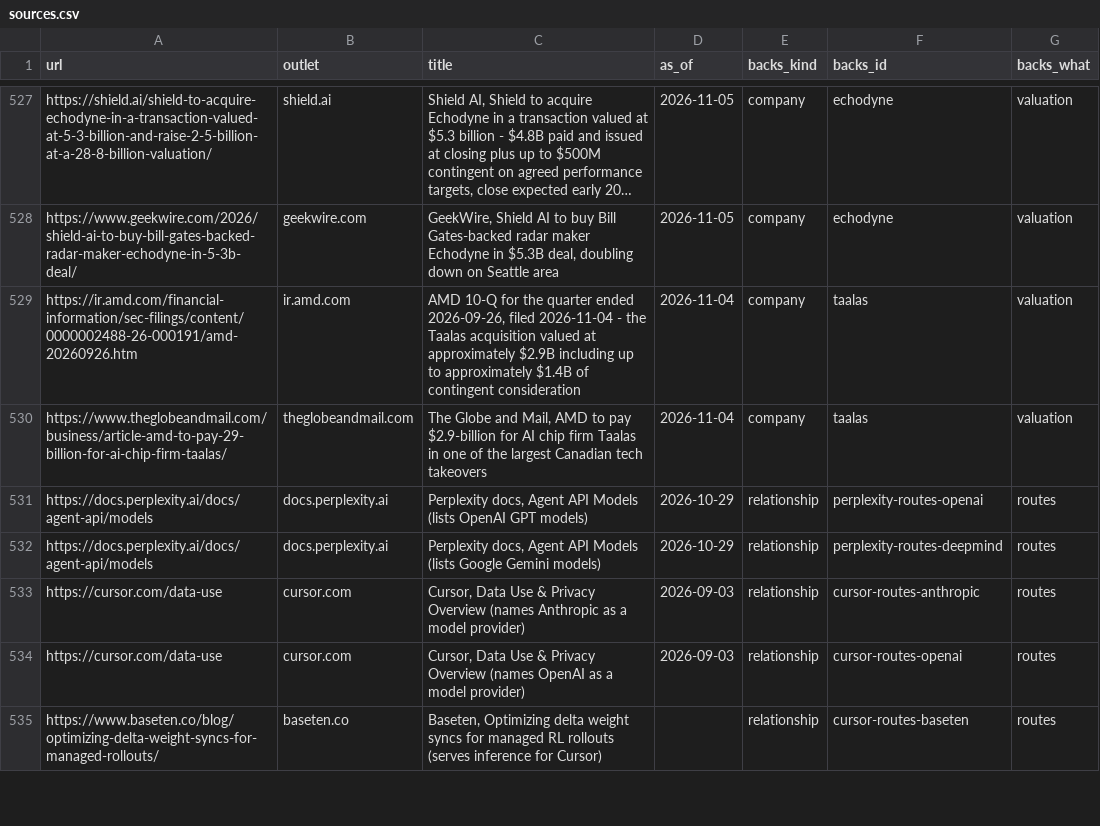
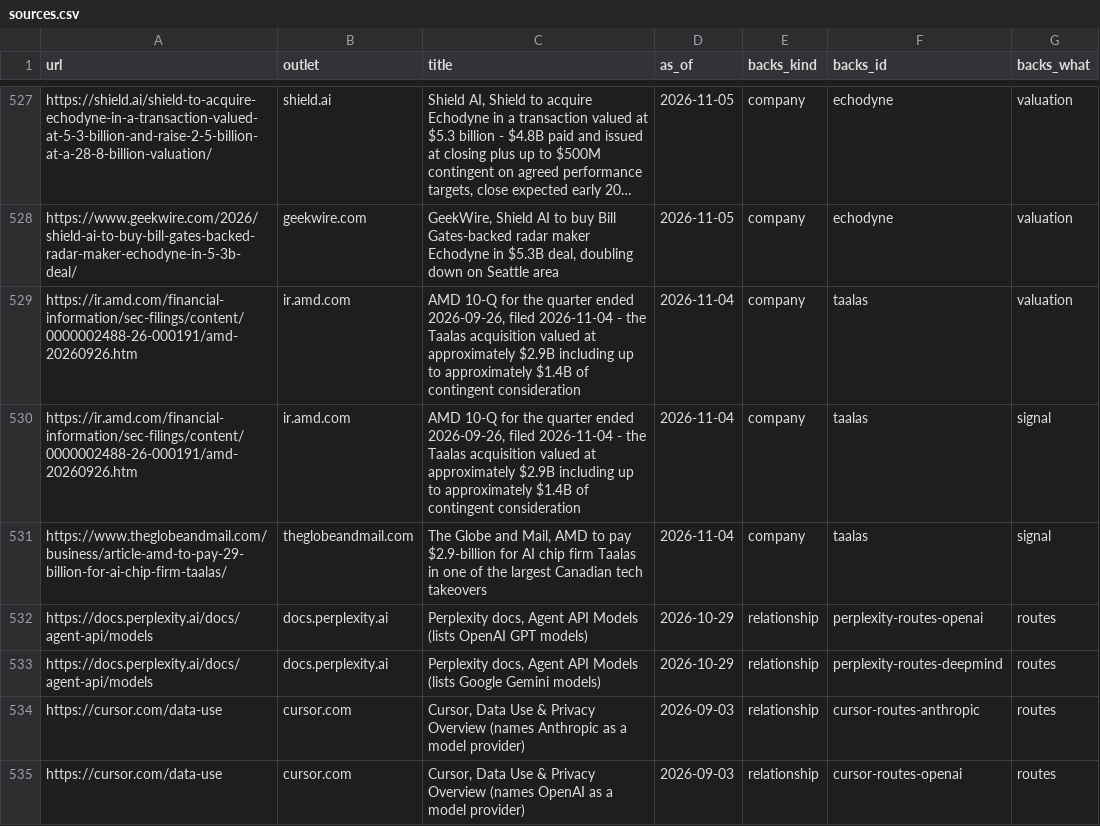
Before and after one commit to hanl1/stateofai-data, a CSV file: sources.csv, drawn as a sheet; only a part is shown, gaps mark what is left out; the shorter side is filled out with more unchanged rows; long unchanged cells end in ….

Commit message:
data: 2026-11-06

```diff
--- a/sources.csv
+++ b/sources.csv
@@ -529,3 +529,4 @@ https://www.geekwire.com/2026/shield-ai-to-buy-bill-gates-backed-radar-maker-ech
 https://ir.amd.com/financial-information/sec-filings/content/0000002488-26-000191/amd-20260926.htm,ir.amd.com,"AMD 10-Q for the quarter ended 2026-09-26, filed 2026-11-04 - the Taalas acquisition valued at approximately $2.9B including up to approximately $1.4B of contingent consideration",2026-11-04,company,taalas,valuation
-https://www.theglobeandmail.com/business/article-amd-to-pay-29-billion-for-ai-chip-firm-taalas/,theglobeandmail.com,"The Globe and Mail, AMD to pay $2.9-billion for AI chip firm Taalas in one of the largest Canadian tech takeovers",2026-11-04,company,taalas,valuation
+https://ir.amd.com/financial-information/sec-filings/content/0000002488-26-000191/amd-20260926.htm,ir.amd.com,"AMD 10-Q for the quarter ended 2026-09-26, filed 2026-11-04 - the Taalas acquisition valued at approximately $2.9B including up to approximately $1.4B of contingent consideration",2026-11-04,company,taalas,signal
+https://www.theglobeandmail.com/business/article-amd-to-pay-29-billion-for-ai-chip-firm-taalas/,theglobeandmail.com,"The Globe and Mail, AMD to pay $2.9-billion for AI chip firm Taalas in one of the largest Canadian tech takeovers",2026-11-04,company,taalas,signal
 https://docs.perplexity.ai/docs/agent-api/models,docs.perplexity.ai,"Perplexity docs, Agent API Models (lists OpenAI GPT models)",2026-10-29,relationship,perplexity-routes-openai,routes
```
Also changed, not shown: 1 other file.
